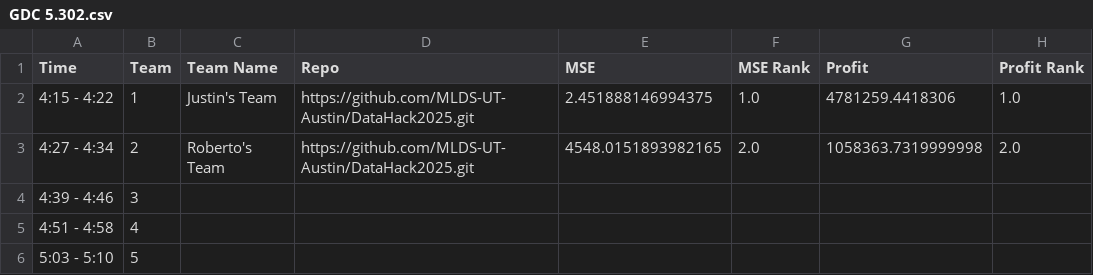
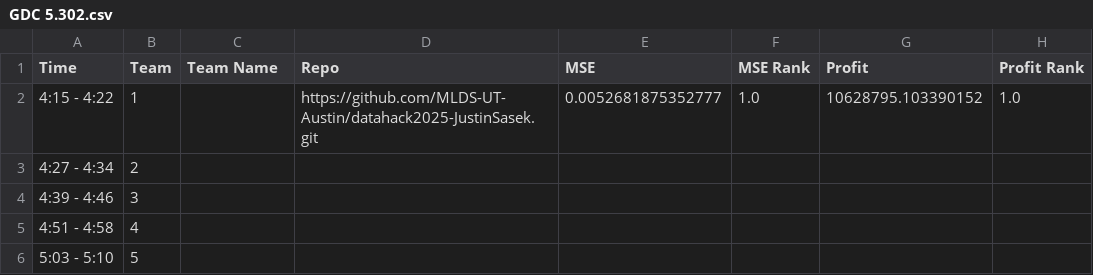
Before and after one commit to MLDS-UT-Austin/DataHack2025, a CSV file: output/GDC 5.302.csv, drawn as a sheet.

```diff
--- a/output/GDC 5.302.csv
+++ b/output/GDC 5.302.csv
@@ -1,4 +1,4 @@
 Time	Team	Team Name	Repo	MSE	MSE Rank	Profit	Profit Rank
-4:15 - 4:22	1	Justin's Team	https://github.com/MLDS-UT-Austin/DataHack2025.git	2.451888146994375	1.0	4781259.4418306	1.0
-4:27 - 4:34	2	Roberto's Team	https://github.com/MLDS-UT-Austin/DataHack2025.git	4548.0151893982165	2.0	1058363.7319999998	2.0
+4:15 - 4:22	1		https://github.com/MLDS-UT-Austin/datahack2025-JustinSasek.git	0.0052681875352777	1.0	10628795.103390152	1.0
+4:27 - 4:34	2						
 4:39 - 4:46	3						
```
Also changed, not shown: output/teams.csv, 41 other files.
